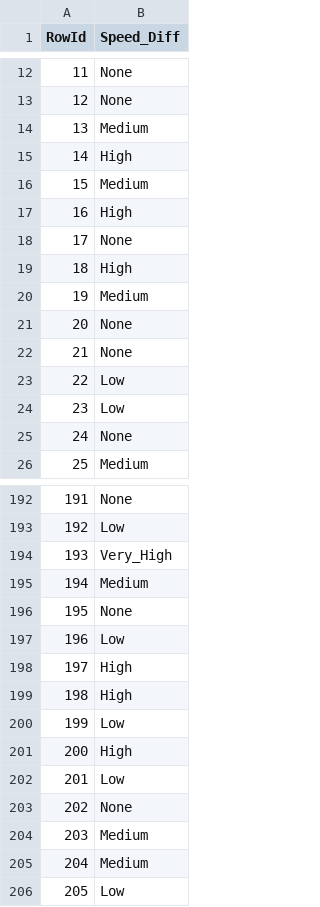
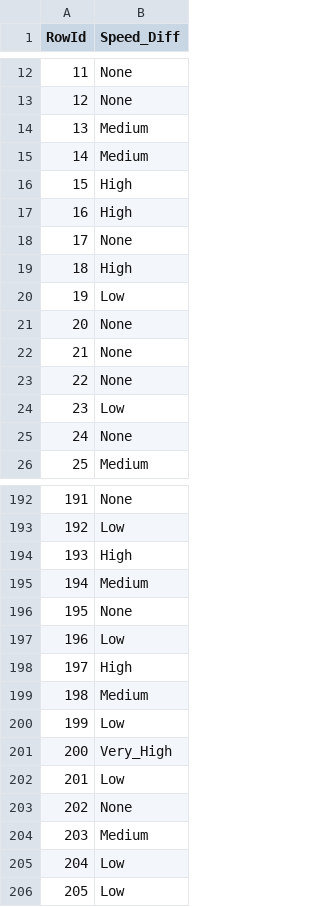
Before and after one commit to eduardaspereira/DAA, a CSV file: submission_master_v7.csv (was submission_elite_v5.csv), drawn as a sheet; only a part is shown, gaps mark what is left out; the diff covers the shown part only.

```diff
--- a/submission_elite_v5.csv
+++ b/submission_master_v7.csv
@@ -14,4 +14,4 @@ RowId,Speed_Diff
 13,Medium
-14,High
-15,Medium
+14,Medium
+15,High
 16,High
@@ -19,6 +19,6 @@ RowId,Speed_Diff
 18,High
-19,Medium
+19,Low
 20,None
 21,None
-22,Low
+22,None
 23,Low
@@ -193,3 +193,3 @@ RowId,Speed_Diff
 192,Low
-193,Very_High
+193,High
 194,Medium
@@ -198,5 +198,5 @@ RowId,Speed_Diff
 197,High
-198,High
+198,Medium
 199,Low
-200,High
+200,Very_High
 201,Low
@@ -204,3 +204,3 @@ RowId,Speed_Diff
 203,Medium
-204,Medium
+204,Low
 205,Low
```
Also changed, not shown: 104 edited cells elsewhere in this file, catboost_info/learn_error.tsv, catboost_info/time_left.tsv, 4 other files.
